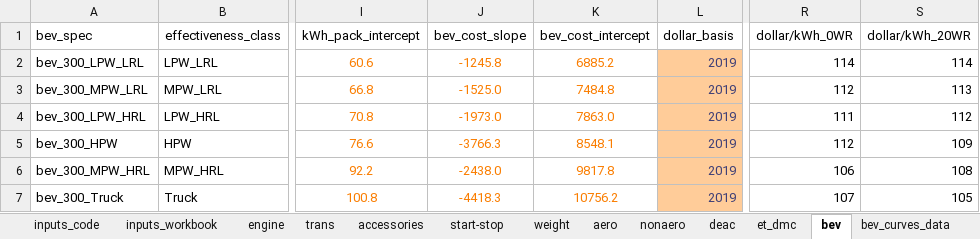
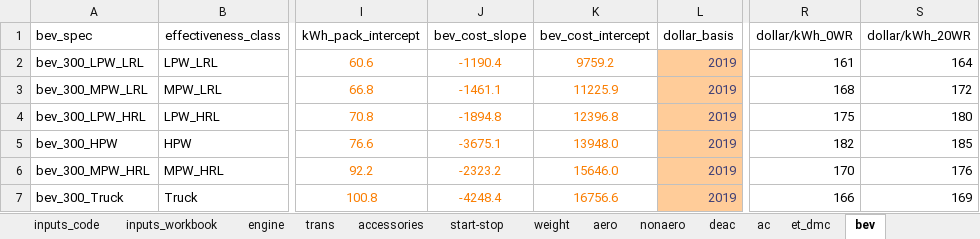
Before and after one commit to USEPA/EPA_OMEGA_Model, an Excel workbook: alpha_package_costs/alpha_package_costs_inputs/alpha_package_costs_module_inputs.xlsx, sheet bev, drawn as a sheet; only a part is shown, gaps mark what is left out; values as stored, in another font and other column widths than the file's, no borders; the diff names each change by its address in the sheet, - before the commit and + after, or states it on an @@ line.

Commit message:
Adding AC costs to alpha_package_costs_module.py and alpha_package_costs_module_inputs.xlsx. Adding non-battery costs to alpha_package_costs_module_inputs.xlsx. cost_clouds.csv does not yet include these new costs.

```diff
--- a/alpha_package_costs/alpha_package_costs_inputs/alpha_package_costs_module_inputs.xlsx (sheet bev)
+++ b/alpha_package_costs/alpha_package_costs_inputs/alpha_package_costs_module_inputs.xlsx (sheet bev)
+sheet tab: ac
-J2 (bev_cost_slope): -1245.8
+J2 (bev_cost_slope): -1190.4
-K2 (bev_cost_intercept): 6885.2
+K2 (bev_cost_intercept): 9759.2
-R2 (dollar/kWh_0WR): 114
+R2 (dollar/kWh_0WR): 161
-S2 (dollar/kWh_20WR): 114
+S2 (dollar/kWh_20WR): 164
-J3 (bev_cost_slope): -1525.0
+J3 (bev_cost_slope): -1461.1
-K3 (bev_cost_intercept): 7484.8
+K3 (bev_cost_intercept): 11225.9
-R3 (dollar/kWh_0WR): 112
+R3 (dollar/kWh_0WR): 168
-S3 (dollar/kWh_20WR): 113
+S3 (dollar/kWh_20WR): 172
-J4 (bev_cost_slope): -1973.0
+J4 (bev_cost_slope): -1894.8
-K4 (bev_cost_intercept): 7863.0
+K4 (bev_cost_intercept): 12396.8
-R4 (dollar/kWh_0WR): 111
+R4 (dollar/kWh_0WR): 175
-S4 (dollar/kWh_20WR): 112
+S4 (dollar/kWh_20WR): 180
-J5 (bev_cost_slope): -3766.3
+J5 (bev_cost_slope): -3675.1
-K5 (bev_cost_intercept): 8548.1
+K5 (bev_cost_intercept): 13948.0
-R5 (dollar/kWh_0WR): 112
+R5 (dollar/kWh_0WR): 182
-S5 (dollar/kWh_20WR): 109
+S5 (dollar/kWh_20WR): 185
-J6 (bev_cost_slope): -2438.0
+J6 (bev_cost_slope): -2323.2
-K6 (bev_cost_intercept): 9817.8
+K6 (bev_cost_intercept): 15646.0
-R6 (dollar/kWh_0WR): 106
+R6 (dollar/kWh_0WR): 170
-S6 (dollar/kWh_20WR): 108
+S6 (dollar/kWh_20WR): 176
-J7 (bev_cost_slope): -4418.3
+J7 (bev_cost_slope): -4248.4
-K7 (bev_cost_intercept): 10756.2
+K7 (bev_cost_intercept): 16756.6
-R7 (dollar/kWh_0WR): 107
+R7 (dollar/kWh_0WR): 166
-S7 (dollar/kWh_20WR): 105
+S7 (dollar/kWh_20WR): 169
```
Also changed, not shown: sheet bev_curves_data, formulas that keep their value, 1 other file.
